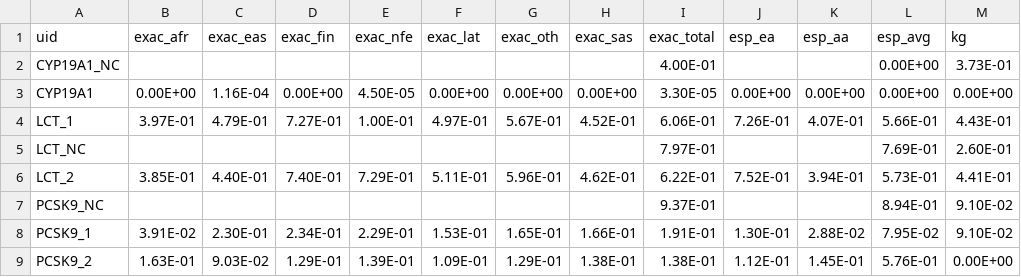
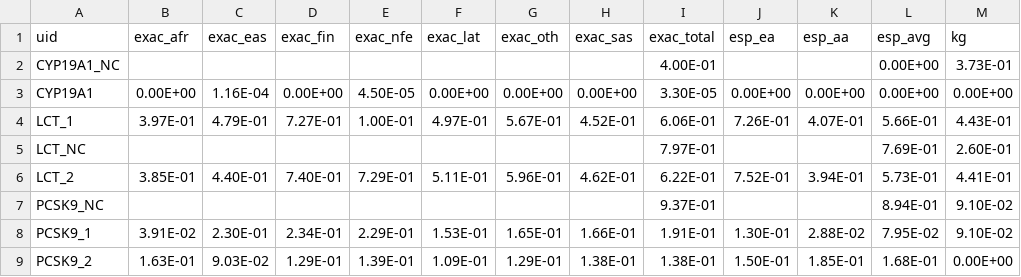
Before and after one commit to KarchinLab/CRAVAT-aux, a CSV file: test_cases/pop_stats/pop_stats_c/pop_stats_c_key.csv, drawn as a sheet.

```diff
--- a/test_cases/pop_stats/pop_stats_c/pop_stats_c_key.csv
+++ b/test_cases/pop_stats/pop_stats_c/pop_stats_c_key.csv
@@ -8,2 +8,2 @@ PCSK9_NC,,,,,,,,9.37E-01,,,8.94E-01,9.10E-02
 PCSK9_1,3.91E-02,2.30E-01,2.34E-01,2.29E-01,1.53E-01,1.65E-01,1.66E-01,1.91E-01,1.30E-01,2.88E-02,7.95E-02,9.10E-02
-PCSK9_2,1.63E-01,9.03E-02,1.29E-01,1.39E-01,1.09E-01,1.29E-01,1.38E-01,1.38E-01,1.12E-01,1.45E-01,5.76E-01,0.00E+00
+PCSK9_2,1.63E-01,9.03E-02,1.29E-01,1.39E-01,1.09E-01,1.29E-01,1.38E-01,1.38E-01,1.50E-01,1.85E-01,1.68E-01,0.00E+00
```
Also changed, not shown: 58 other files.
